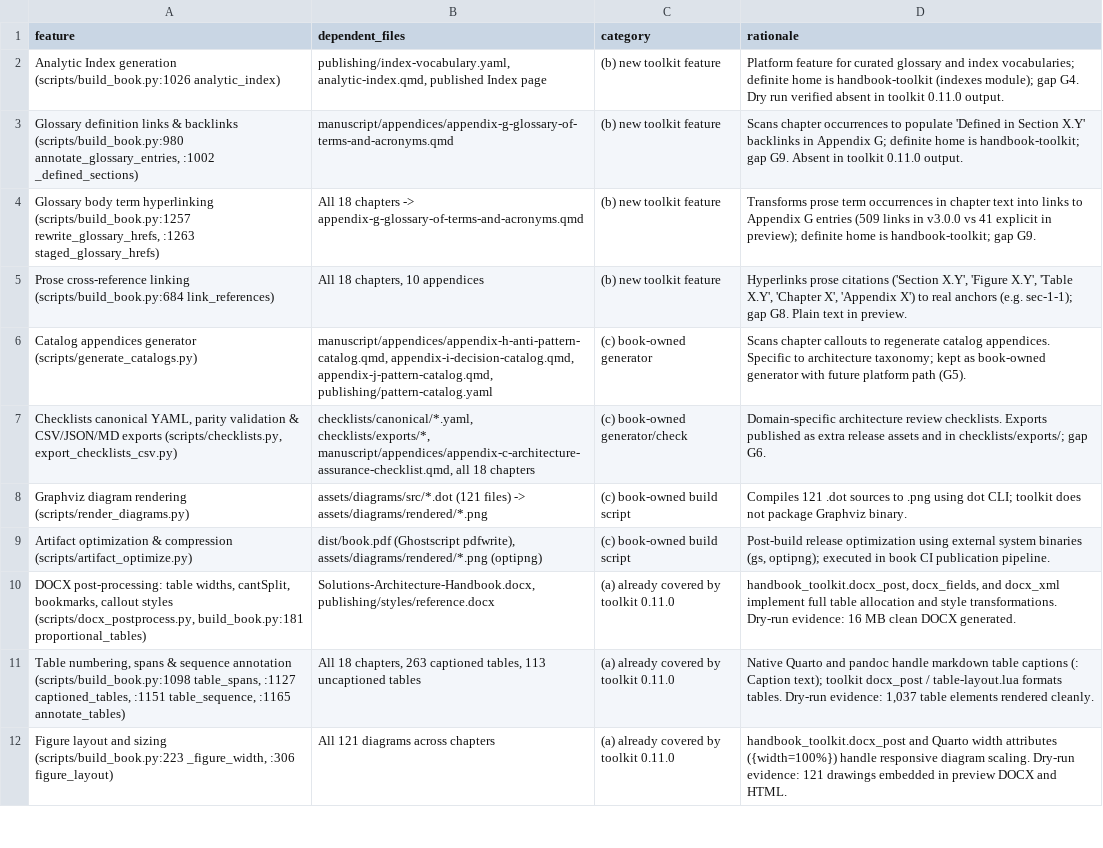
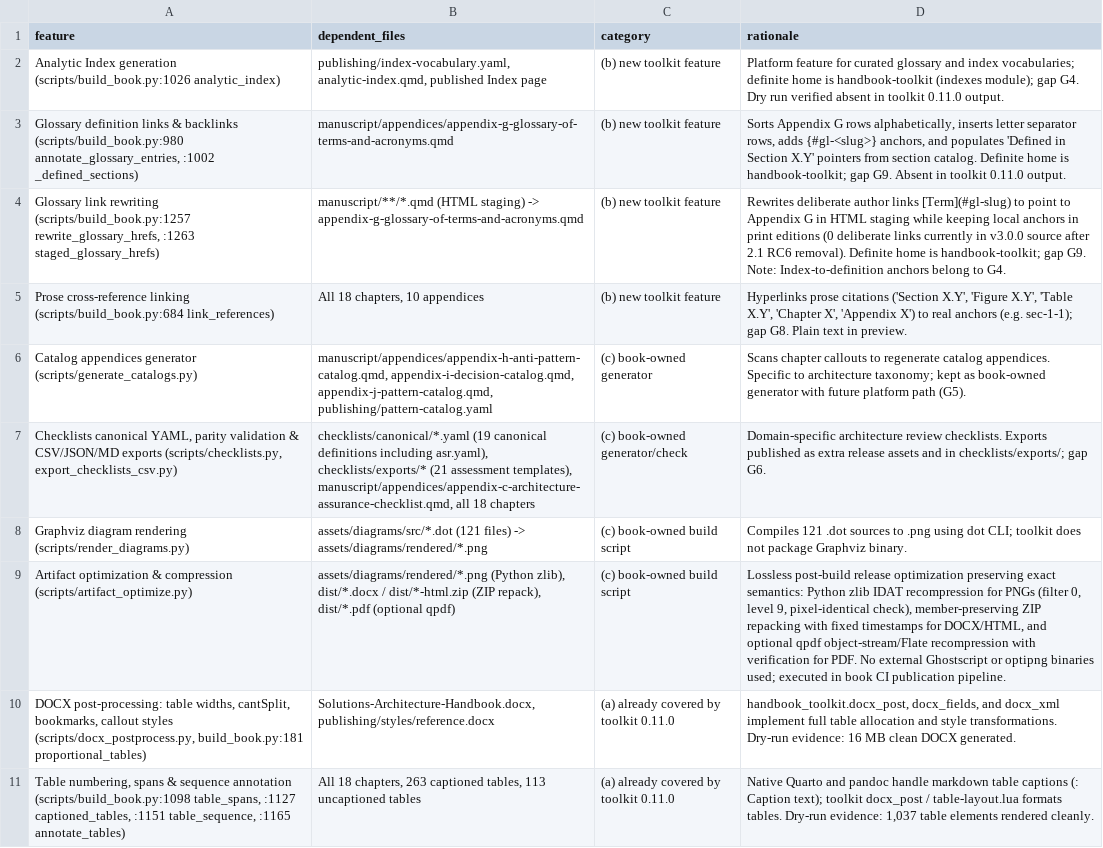
Before and after one commit to cesarcastrocuba/handbooks-hub, a CSV file: sdd/changes/0048-sa-onboarding/feature_matrix.csv, drawn as a sheet; only a part is shown; the shorter side is filled out with more unchanged rows; the diff names each change by its address in the sheet, - before the commit and + after, or states it on an @@ line.

Commit message:
docs(sdd): correct glossary anchor attribution, optimizer tools, and document control counts (R2, r3, r4)

```diff
--- a/sdd/changes/0048-sa-onboarding/feature_matrix.csv
+++ b/sdd/changes/0048-sa-onboarding/feature_matrix.csv
-D3 (rationale): Scans chapter occurrences to populate 'Defined in Section X.Y' backlinks in Appendix G; definite home is…
+D3 (rationale): Sorts Appendix G rows alphabetically, inserts letter separator rows, adds {#gl-<slug>} anchors, and populates 'Defined in Section X.Y' pointers from section catalog. Definite home is…
-A4 (feature): Glossary body term hyperlinking (scripts/build_book.py:1257 rewrite_glossary_hrefs,…
+A4 (feature): Glossary link rewriting (scripts/build_book.py:1257 rewrite_glossary_hrefs,…
-B4 (dependent_files): All 18 chapters -> appendix-g-glossary-of-terms-and-acronyms.qmd
+B4 (dependent_files): manuscript/**/*.qmd (HTML staging) -> appendix-g-glossary-of-terms-and-acronyms.qmd
-D4 (rationale): Transforms prose term occurrences in chapter text into links to Appendix G entries (509 links in v3.0.0 vs 41 explicit in preview); definite home is handbook-toolkit; gap G9.
+D4 (rationale): Rewrites deliberate author links [Term](#gl-slug) to point to Appendix G in HTML staging while keeping local anchors in print editions (0 deliberate links currently in v3.0.0 source after 2.1 RC6 removal). Definite home is handbook-toolkit; gap G9. Note: Index-to-definition anchors belong to G4.
-B7 (dependent_files): checklists/canonical/*.yaml, checklists/exports/*, manuscript/appendices/appendix-c-architecture-assurance-checklist.qmd, all…
+B7 (dependent_files): checklists/canonical/*.yaml (19 canonical definitions including asr.yaml), checklists/exports/* (21 assessment templates), manuscript/appendices/appendix-c-architecture-assurance-checklist.qmd, all…
-B9 (dependent_files): dist/book.pdf (Ghostscript pdfwrite), assets/diagrams/rendered/*.png (optipng)
+B9 (dependent_files): assets/diagrams/rendered/*.png (Python zlib), dist/*.docx / dist/*-html.zip (ZIP repack), dist/*.pdf (optional qpdf)
-D9 (rationale): Post-build release optimization using external system binaries (gs, optipng); executed in…
+D9 (rationale): Lossless post-build release optimization preserving exact semantics: Python zlib IDAT recompression for PNGs (filter 0, level 9, pixel-identical check), member-preserving ZIP repacking with fixed timestamps for DOCX/HTML, and optional qpdf object-stream/Flate recompression with verification for PDF. No external Ghostscript or optipng binaries used; executed in…
```
Also changed, not shown: 3 other files.
